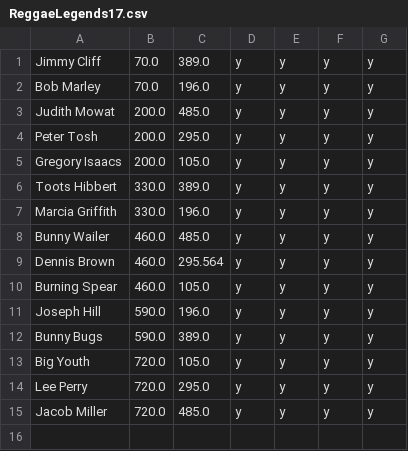
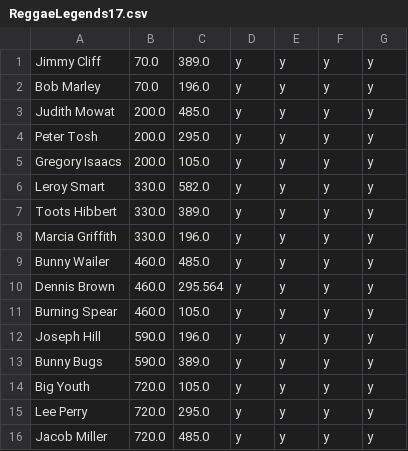
Before and after one commit to jan438/Reggae, a CSV file: Data/ReggaeLegends17.csv, drawn as a sheet; the diff names each change by its address in the sheet, - before the commit and + after, or states it on an @@ line.

Commit message:
leroy added

```diff
--- a/Data/ReggaeLegends17.csv
+++ b/Data/ReggaeLegends17.csv
+row 6: Leroy Smart | 330.0 | 582.0 | y | y | y | y
```
